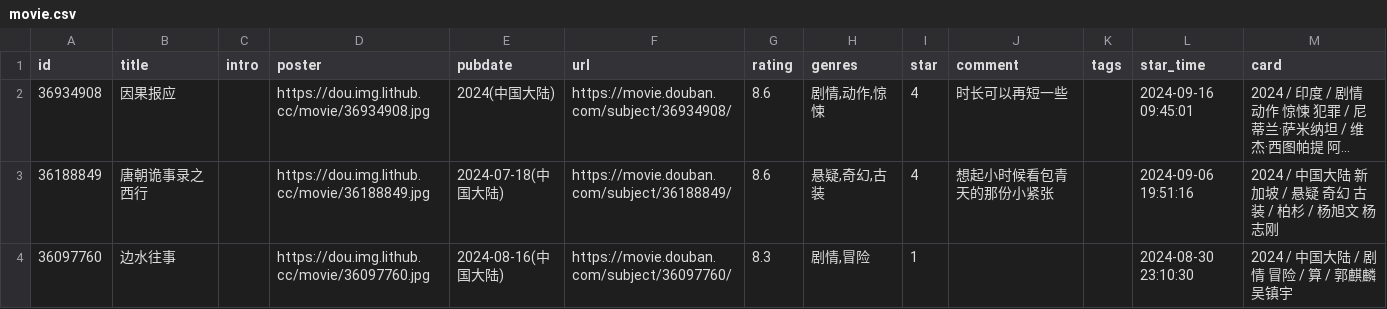
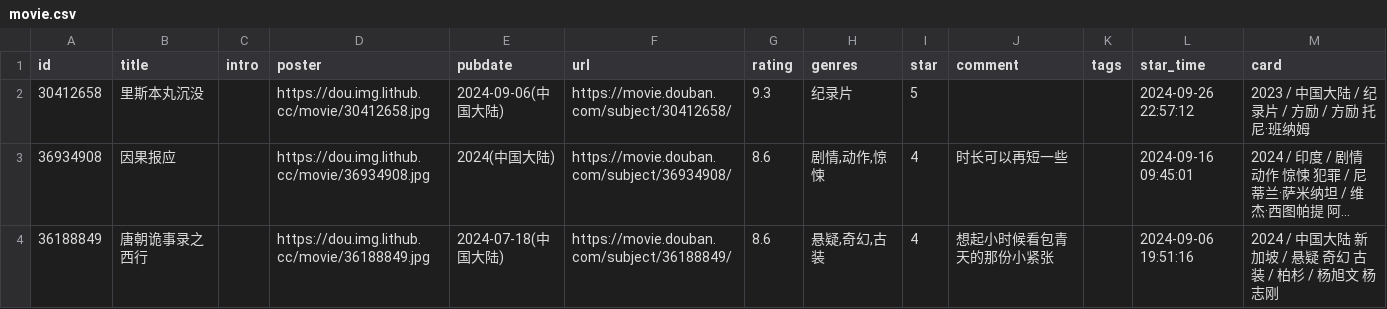
Before and after one commit to oldhand7/html-res-mm, a CSV file: data/douban/movie.csv, drawn as a sheet; only a part is shown; the shorter side is filled out with more unchanged rows; long unchanged cells end in …; the diff names each change by its address in the sheet, - before the commit and + after, or states it on an @@ line.

Commit message:
chore: update douban data

```diff
--- a/data/douban/movie.csv
+++ b/data/douban/movie.csv
+row 2: 30412658 | 里斯本丸沉没 |  | https://dou.img.lithub.cc/movie/30412658.jpg | 2024-09-06(中国大陆) | https://movie.douban.com/subject/30412658/ | 9.3 | 纪录片 | 5 |  |  | 2024-09-26 22:57:12 | 2023 / 中国大陆 / 纪录片 / 方励 / 方励 托尼·班纳姆
```
